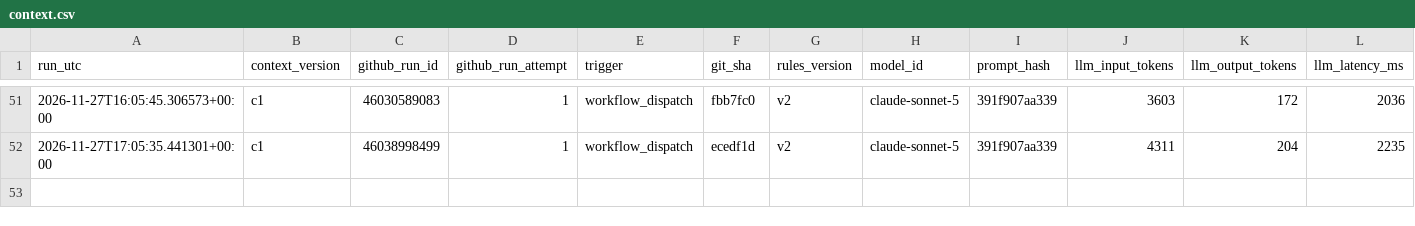
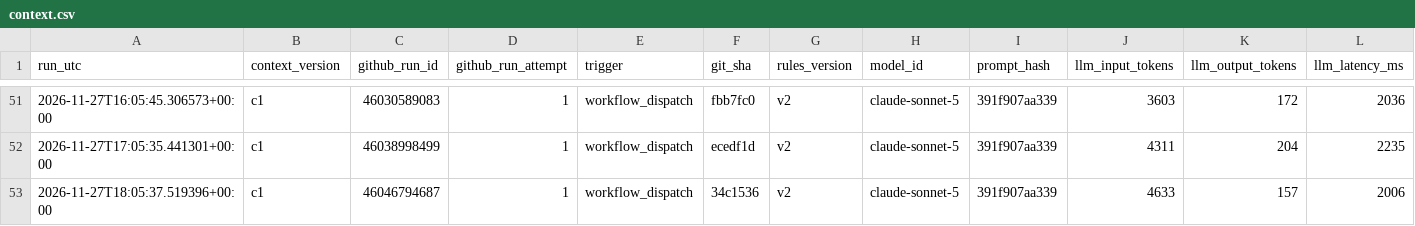
Before and after one commit to beausiff/Oil-signal-logger, a CSV file: backup/context.csv, drawn as a sheet; only a part is shown, gaps mark what is left out; rows hold the shown columns only; the diff names each change by its address in the sheet, - before the commit and + after, or states it on an @@ line.

```diff
--- a/backup/context.csv
+++ b/backup/context.csv
+row 53: 2026-11-27T18:05:37.519396+00:00 | c1 | 46046794687 | 1 | workflow_dispatch | 34c1536 | v2 | claude-sonnet-5 | 391f907aa339 | 4633 | 157 | 2006
```
Also changed, not shown: backup/feed_b_state.csv, backup/headlines_b.csv, 5 other files.
